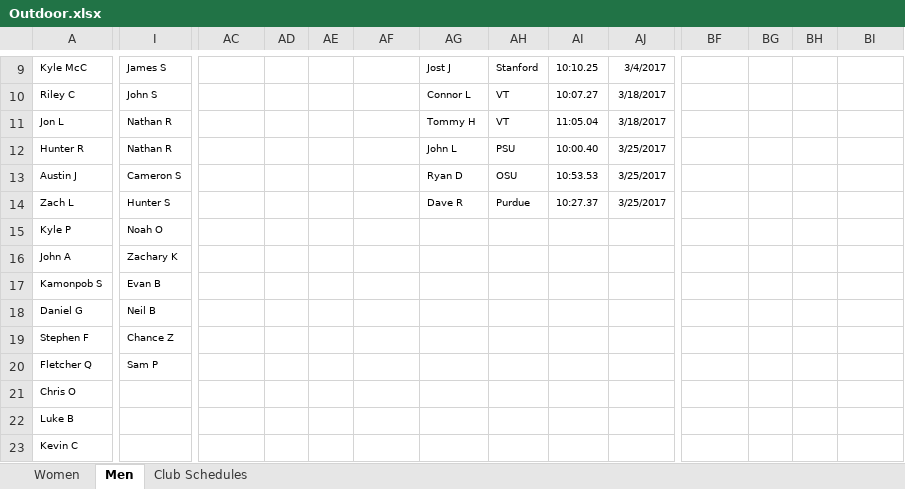
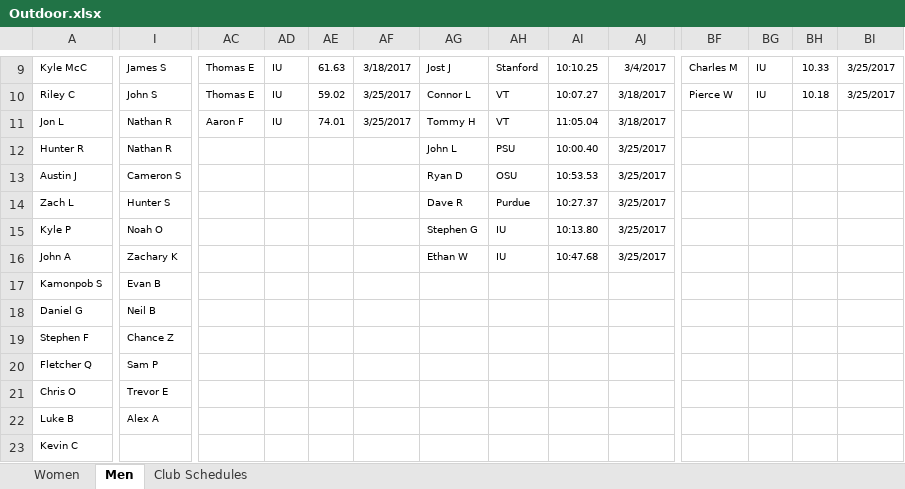
Before and after one commit to mkreiser/NationalsScoringModel, an Excel workbook: Outdoor.xlsx, sheet Men, drawn as a sheet; only a part is shown, gaps mark what is left out; values as stored, in another font and other column widths than the file's, no borders; charts and pictures not drawn; the diff covers the shown part only; the diff names each change by its address in the sheet, - before the commit and + after, or states it on an @@ line.

```diff
--- a/Outdoor.xlsx (sheet Men)
+++ b/Outdoor.xlsx (sheet Men)
-AC9:AC10: (empty)
+AC9:AC10: Thomas E
-AD9:AD11: (empty)
+AD9:AD11: IU
-AE9: (empty)
+AE9: 61.63
-AF9: (empty)
+AF9: 3/18/2017
-BF9: (empty)
+BF9: Charles M
-BG9:BG10: (empty)
+BG9:BG10: IU
-BH9: (empty)
+BH9: 10.33
-BI9:BI10: (empty)
+BI9:BI10: 3/25/2017
-AE10: (empty)
+AE10: 59.02
-AF10:AF11: (empty)
+AF10:AF11: 3/25/2017
-BF10: (empty)
+BF10: Pierce W
-BH10: (empty)
+BH10: 10.18
-AC11: (empty)
+AC11: Aaron F
-AE11: (empty)
+AE11: 74.01
-AG15: (empty)
+AG15: Stephen G
-AH15:AH16: (empty)
+AH15:AH16: IU
-AI15: (empty)
+AI15: 10:13.80
-AJ15:AJ16: (empty)
+AJ15:AJ16: 3/25/2017
-AG16: (empty)
+AG16: Ethan W
-AI16: (empty)
+AI16: 10:47.68
-I21: (empty)
+I21: Trevor E
-I22: (empty)
+I22: Alex A
```
Also changed, not shown: 8 added rows, 5 removed rows and 63 edited cells elsewhere in this sheet, sheet Women, 1 other file.
